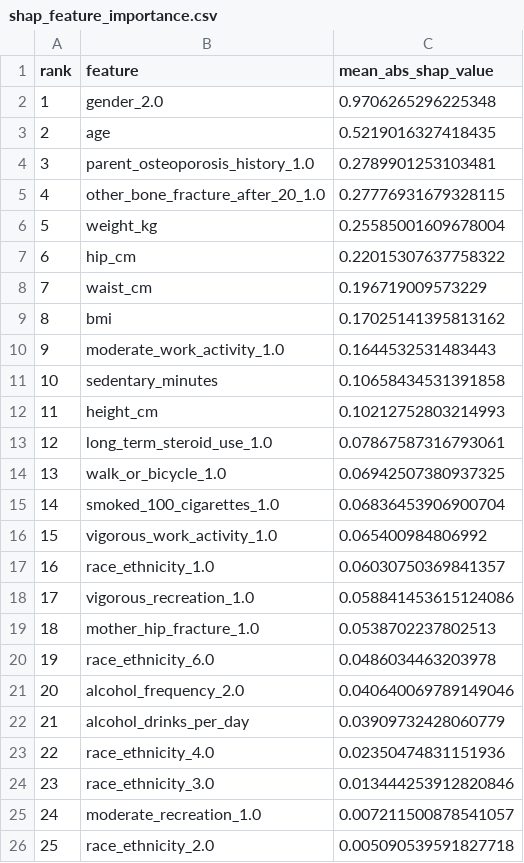
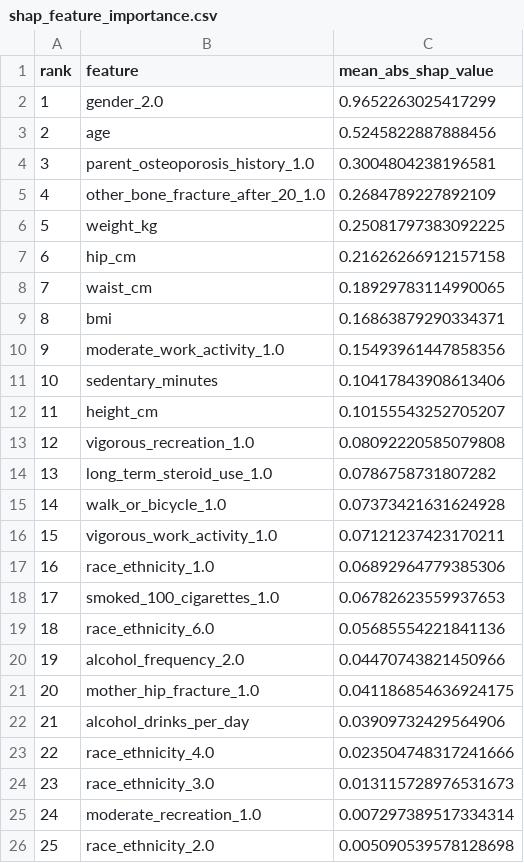
Before and after one commit to AthangRamteke/OsteoAI, a CSV file: ml/models/shap_feature_importance.csv, drawn as a sheet; only a part is shown; the diff covers the shown part only.

Commit message:
Complete ML prediction and SHAP integration

```diff
--- a/ml/models/shap_feature_importance.csv
+++ b/ml/models/shap_feature_importance.csv
@@ -1,26 +1,26 @@
 rank,feature,mean_abs_shap_value
-1,gender_2.0,0.9706265296225348
-2,age,0.5219016327418435
-3,parent_osteoporosis_history_1.0,0.2789901253103481
-4,other_bone_fracture_after_20_1.0,0.27776931679328115
-5,weight_kg,0.25585001609678004
-6,hip_cm,0.22015307637758322
-7,waist_cm,0.196719009573229
-8,bmi,0.17025141395813162
-9,moderate_work_activity_1.0,0.1644532531483443
-10,sedentary_minutes,0.10658434531391858
-11,height_cm,0.10212752803214993
-12,long_term_steroid_use_1.0,0.07867587316793061
-13,walk_or_bicycle_1.0,0.06942507380937325
-14,smoked_100_cigarettes_1.0,0.06836453906900704
-15,vigorous_work_activity_1.0,0.065400984806992
-16,race_ethnicity_1.0,0.06030750369841357
-17,vigorous_recreation_1.0,0.058841453615124086
-18,mother_hip_fracture_1.0,0.0538702237802513
-19,race_ethnicity_6.0,0.0486034463203978
-20,alcohol_frequency_2.0,0.040640069789149046
-21,alcohol_drinks_per_day,0.03909732428060779
-22,race_ethnicity_4.0,0.02350474831151936
-23,race_ethnicity_3.0,0.013444253912820846
-24,moderate_recreation_1.0,0.007211500878541057
-25,race_ethnicity_2.0,0.005090539591827718
+1,gender_2.0,0.9652263025417299
+2,age,0.5245822887888456
+3,parent_osteoporosis_history_1.0,0.3004804238196581
+4,other_bone_fracture_after_20_1.0,0.2684789227892109
+5,weight_kg,0.25081797383092225
+6,hip_cm,0.21626266912157158
+7,waist_cm,0.18929783114990065
+8,bmi,0.16863879290334371
+9,moderate_work_activity_1.0,0.15493961447858356
+10,sedentary_minutes,0.10417843908613406
+11,height_cm,0.10155543252705207
+12,vigorous_recreation_1.0,0.08092220585079808
+13,long_term_steroid_use_1.0,0.0786758731807282
+14,walk_or_bicycle_1.0,0.07373421631624928
+15,vigorous_work_activity_1.0,0.07121237423170211
+16,race_ethnicity_1.0,0.06892964779385306
+17,smoked_100_cigarettes_1.0,0.06782623559937653
+18,race_ethnicity_6.0,0.05685554221841136
+19,alcohol_frequency_2.0,0.04470743821450966
+20,mother_hip_fracture_1.0,0.041186854636924175
+21,alcohol_drinks_per_day,0.03909732429564906
+22,race_ethnicity_4.0,0.023504748317241666
+23,race_ethnicity_3.0,0.013115728976531673
+24,moderate_recreation_1.0,0.007297389517334314
+25,race_ethnicity_2.0,0.005090539578128698
```
Also changed, not shown: 1 edited cell elsewhere in this file, 11 other files.
